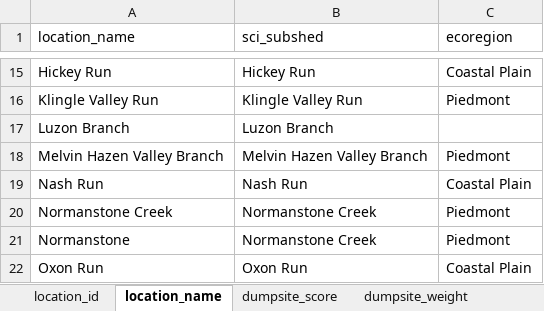
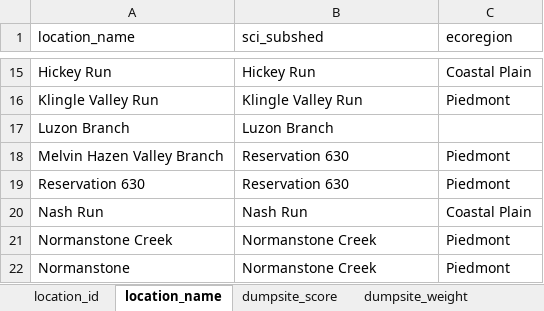
Before and after one commit to LimnoTech/SCI, an Excel workbook: data/lookup_tables.xlsx, sheet location_name, drawn as a sheet; only a part is shown, gaps mark what is left out; the shorter side is filled out with more unchanged rows; values as stored, in another font and other column widths than the file's, no borders; the diff names each change by its address in the sheet, - before the commit and + after, or states it on an @@ line.

Commit message:
Updated lookups to replace Melvin Hazen Valley Branch with Reservation 630.
Still need to make update for EIA

```diff
--- a/data/lookup_tables.xlsx (sheet location_name)
+++ b/data/lookup_tables.xlsx (sheet location_name)
-B18 (sci_subshed): Melvin Hazen Valley Branch
+B18 (sci_subshed): Reservation 630
+row 19: Reservation 630 | Reservation 630 | Piedmont
```
Also changed, not shown: sheet location_id, sheet macroinvertebrate_summary, sheet habitat_summary, sheet fish_summary, sheet connectivity_summary, 9 other files.
